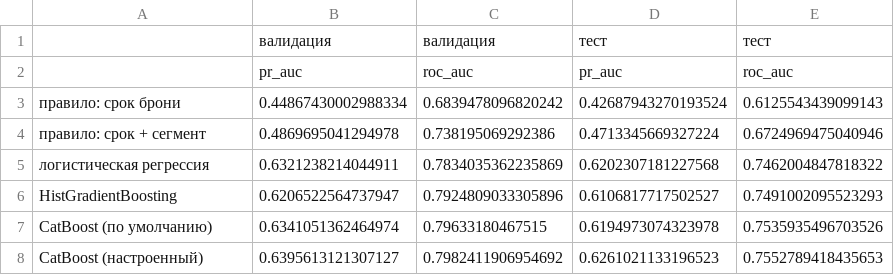
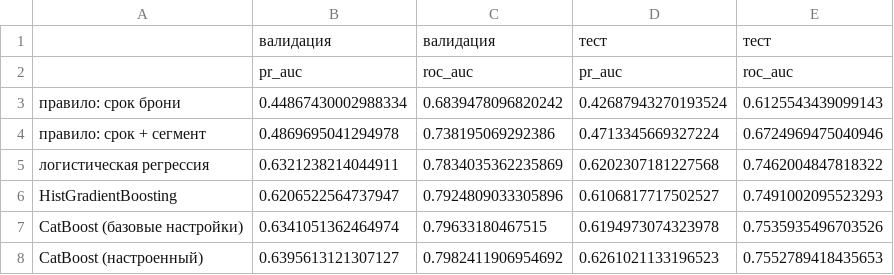
Before and after one commit to obivanio/hotel-cancellations-hse, a CSV file: reports/model_metrics.csv, drawn as a sheet.

```diff
--- a/reports/model_metrics.csv
+++ b/reports/model_metrics.csv
@@ -6,3 +6,3 @@
 HistGradientBoosting,0.6206522564737947,0.7924809033305896,0.6106817717502527,0.7491002095523293
-CatBoost (по умолчанию),0.6341051362464974,0.79633180467515,0.6194973074323978,0.7535935496703526
+CatBoost (базовые настройки),0.6341051362464974,0.79633180467515,0.6194973074323978,0.7535935496703526
 CatBoost (настроенный),0.6395613121307127,0.7982411906954692,0.6261021133196523,0.7552789418435653
```
Also changed, not shown: 2 other files.
